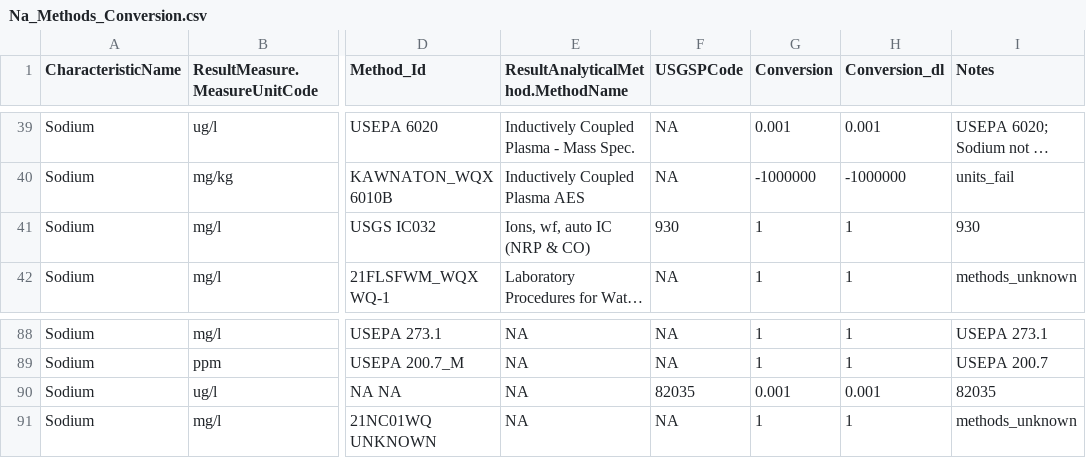
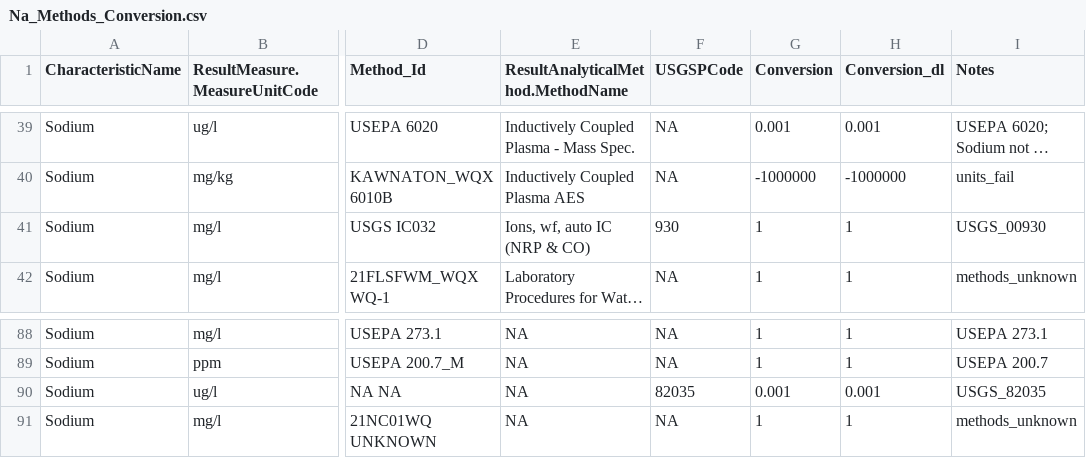
Before and after one commit to cont-limno/lagos_database, a CSV file: conversion_files/Na_Methods_Conversion.csv, drawn as a sheet; only a part is shown, gaps mark what is left out; long unchanged cells end in …; the diff covers the shown part only; the diff names each change by its address in the sheet, - before the commit and + after, or states it on an @@ line.

Commit message:
Update Na_Methods_Conversion.csv
Notes tidied up

```diff
--- a/conversion_files/Na_Methods_Conversion.csv
+++ b/conversion_files/Na_Methods_Conversion.csv
-I41 (Notes): 930
+I41 (Notes): USGS_00930
-I90 (Notes): 82035
+I90 (Notes): USGS_82035
```
Also changed, not shown: 13 edited cells elsewhere in this file.
